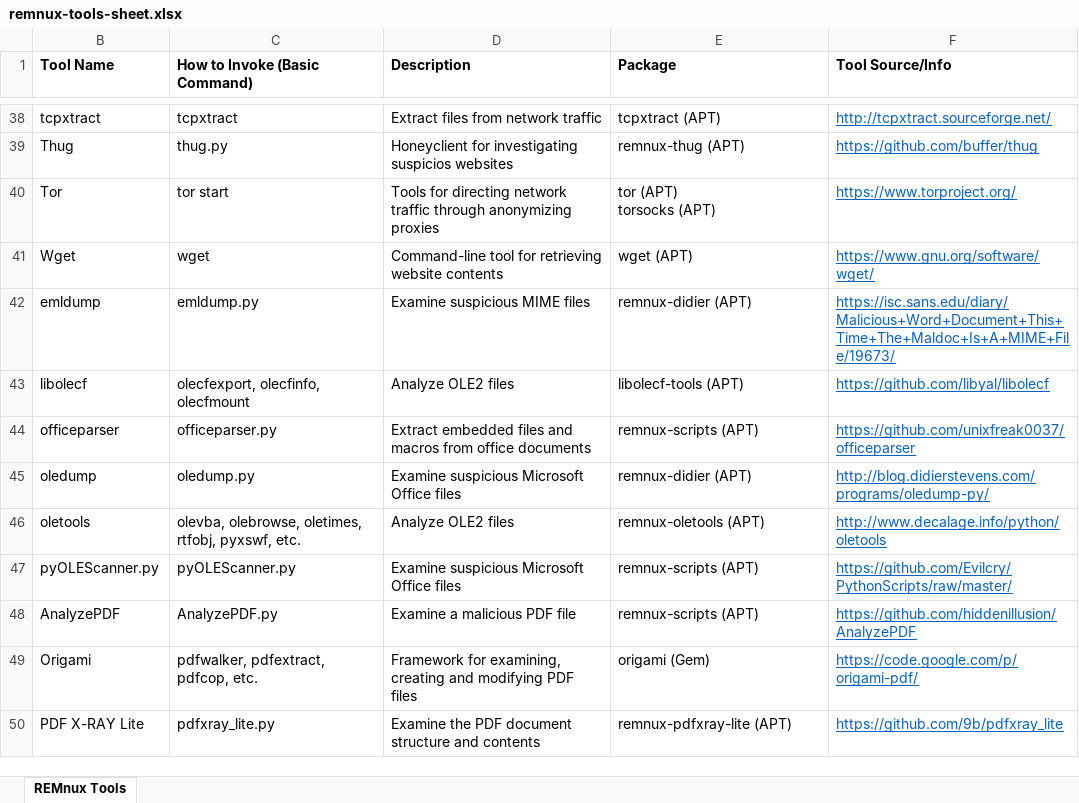
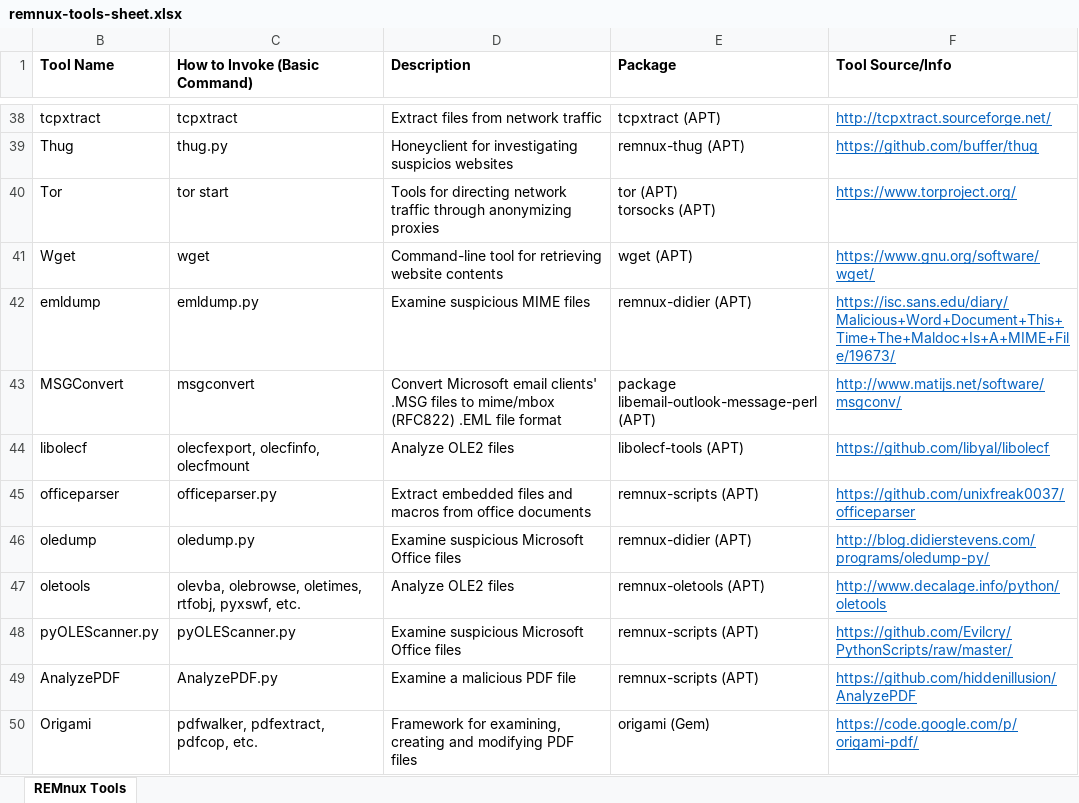
Before and after one commit to chagnti/remnux.github.io, an Excel workbook: remnux-tools-sheet.xlsx, sheet REMnux Tools, drawn as a sheet; only a part is shown, gaps mark what is left out; the shorter side is filled out with more unchanged rows; values as stored, in another font and other column widths than the file's, no borders; the diff names each change by its address in the sheet, - before the commit and + after, or states it on an @@ line.

Commit message:
Updated tools listing.

```diff
--- a/remnux-tools-sheet.xlsx (sheet REMnux Tools)
+++ b/remnux-tools-sheet.xlsx (sheet REMnux Tools)
+row 43: MSGConvert | msgconvert | Convert Microsoft email clients' .MSG files to mime/mbox (RFC822) .EML file format | package libemail-outlook-message-perl (APT) | http://www.matijs.net/software/msgconv/
```
Also changed, not shown: 1 other file.
